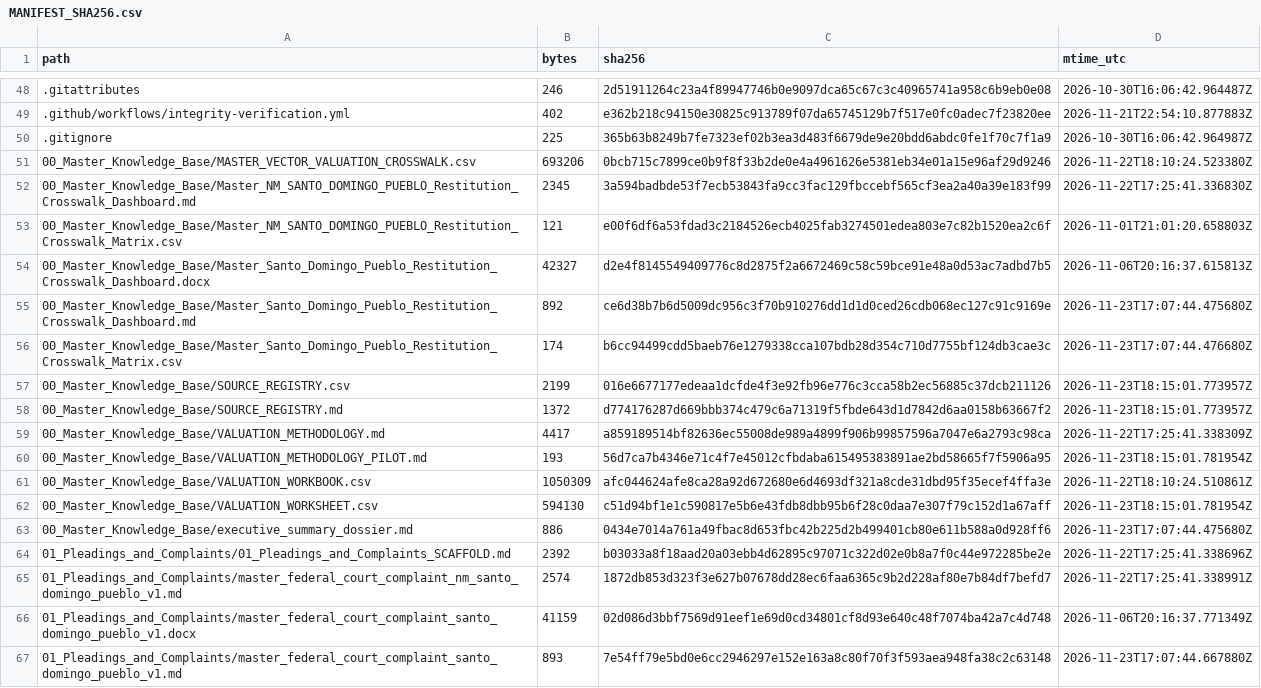
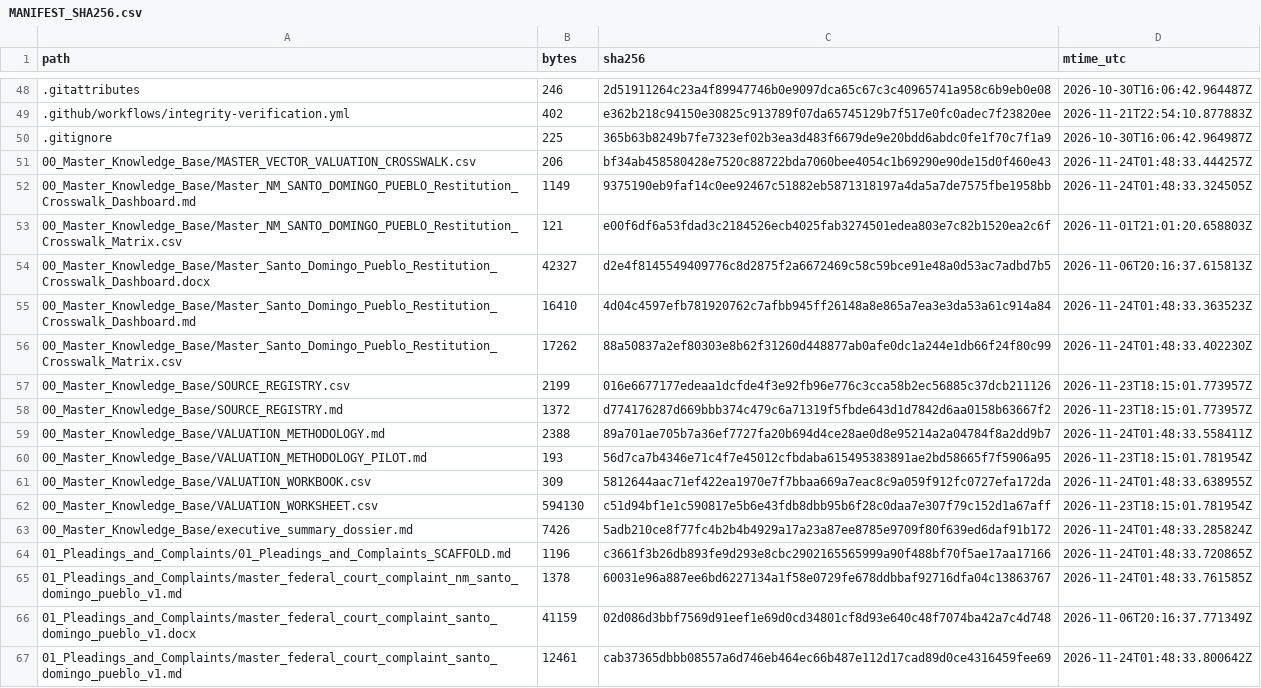
Before and after one commit to GlobalRestitutionAlliance/turtle-island-us-nm-santo-domingo-pueblo-master-litigation, a CSV file: 99_Archives_and_Manifests/MANIFEST_SHA256.csv, drawn as a sheet; only a part is shown, gaps mark what is left out; the diff covers the shown part only.

```diff
--- a/99_Archives_and_Manifests/MANIFEST_SHA256.csv
+++ b/99_Archives_and_Manifests/MANIFEST_SHA256.csv
@@ -50,18 +50,18 @@ path,bytes,sha256,mtime_utc
 .gitignore,225,365b63b8249b7fe7323ef02b3ea3d483f6679de9e20bdd6abdc0fe1f70c7f1a9,2026-10-30T16:06:42.964987Z
-00_Master_Knowledge_Base/MASTER_VECTOR_VALUATION_CROSSWALK.csv,693206,0bcb715c7899ce0b9f8f33b2de0e4a4961626e5381eb34e01a15e96af29d9246,2026-11-22T18:10:24.523380Z
-00_Master_Knowledge_Base/Master_NM_SANTO_DOMINGO_PUEBLO_Restitution_Crosswalk_Dashboard.md,2345,3a594badbde53f7ecb53843fa9cc3fac129fbccebf565cf3ea2a40a39e183f99,2026-11-22T17:25:41.336830Z
+00_Master_Knowledge_Base/MASTER_VECTOR_VALUATION_CROSSWALK.csv,206,bf34ab458580428e7520c88722bda7060bee4054c1b69290e90de15d0f460e43,2026-11-24T01:48:33.444257Z
+00_Master_Knowledge_Base/Master_NM_SANTO_DOMINGO_PUEBLO_Restitution_Crosswalk_Dashboard.md,1149,9375190eb9faf14c0ee92467c51882eb5871318197a4da5a7de7575fbe1958bb,2026-11-24T01:48:33.324505Z
 00_Master_Knowledge_Base/Master_NM_SANTO_DOMINGO_PUEBLO_Restitution_Crosswalk_Matrix.csv,121,e00f6df6a53fdad3c2184526ecb4025fab3274501edea803e7c82b1520ea2c6f,2026-11-01T21:01:20.658803Z
 00_Master_Knowledge_Base/Master_Santo_Domingo_Pueblo_Restitution_Crosswalk_Dashboard.docx,42327,d2e4f8145549409776c8d2875f2a6672469c58c59bce91e48a0d53ac7adbd7b5,2026-11-06T20:16:37.615813Z
-00_Master_Knowledge_Base/Master_Santo_Domingo_Pueblo_Restitution_Crosswalk_Dashboard.md,892,ce6d38b7b6d5009dc956c3f70b910276dd1d1d0ced26cdb068ec127c91c9169e,2026-11-23T17:07:44.475680Z
-00_Master_Knowledge_Base/Master_Santo_Domingo_Pueblo_Restitution_Crosswalk_Matrix.csv,174,b6cc94499cdd5baeb76e1279338cca107bdb28d354c710d7755bf124db3cae3c,2026-11-23T17:07:44.476680Z
+00_Master_Knowledge_Base/Master_Santo_Domingo_Pueblo_Restitution_Crosswalk_Dashboard.md,16410,4d04c4597efb781920762c7afbb945ff26148a8e865a7ea3e3da53a61c914a84,2026-11-24T01:48:33.363523Z
+00_Master_Knowledge_Base/Master_Santo_Domingo_Pueblo_Restitution_Crosswalk_Matrix.csv,17262,88a50837a2ef80303e8b62f31260d448877ab0afe0dc1a244e1db66f24f80c99,2026-11-24T01:48:33.402230Z
 00_Master_Knowledge_Base/SOURCE_REGISTRY.csv,2199,016e6677177edeaa1dcfde4f3e92fb96e776c3cca58b2ec56885c37dcb211126,2026-11-23T18:15:01.773957Z
 00_Master_Knowledge_Base/SOURCE_REGISTRY.md,1372,d774176287d669bbb374c479c6a71319f5fbde643d1d7842d6aa0158b63667f2,2026-11-23T18:15:01.773957Z
-00_Master_Knowledge_Base/VALUATION_METHODOLOGY.md,4417,a859189514bf82636ec55008de989a4899f906b99857596a7047e6a2793c98ca,2026-11-22T17:25:41.338309Z
+00_Master_Knowledge_Base/VALUATION_METHODOLOGY.md,2388,89a701ae705b7a36ef7727fa20b694d4ce28ae0d8e95214a2a04784f8a2dd9b7,2026-11-24T01:48:33.558411Z
 00_Master_Knowledge_Base/VALUATION_METHODOLOGY_PILOT.md,193,56d7ca7b4346e71c4f7e45012cfbdaba615495383891ae2bd58665f7f5906a95,2026-11-23T18:15:01.781954Z
-00_Master_Knowledge_Base/VALUATION_WORKBOOK.csv,1050309,afc044624afe8ca28a92d672680e6d4693df321a8cde31dbd95f35ecef4ffa3e,2026-11-22T18:10:24.510861Z
+00_Master_Knowledge_Base/VALUATION_WORKBOOK.csv,309,5812644aac71ef422ea1970e7f7bbaa669a7eac8c9a059f912fc0727efa172da,2026-11-24T01:48:33.638955Z
 00_Master_Knowledge_Base/VALUATION_WORKSHEET.csv,594130,c51d94bf1e1c590817e5b6e43fdb8dbb95b6f28c0daa7e307f79c152d1a67aff,2026-11-23T18:15:01.781954Z
-00_Master_Knowledge_Base/executive_summary_dossier.md,886,0434e7014a761a49fbac8d653fbc42b225d2b499401cb80e611b588a0d928ff6,2026-11-23T17:07:44.475680Z
-01_Pleadings_and_Complaints/01_Pleadings_and_Complaints_SCAFFOLD.md,2392,b03033a8f18aad20a03ebb4d62895c97071c322d02e0b8a7f0c44e972285be2e,2026-11-22T17:25:41.338696Z
-01_Pleadings_and_Complaints/master_federal_court_complaint_nm_santo_domingo_pueblo_v1.md,2574,1872db853d323f3e627b07678dd28ec6faa6365c9b2d228af80e7b84df7befd7,2026-11-22T17:25:41.338991Z
+00_Master_Knowledge_Base/executive_summary_dossier.md,7426,5adb210ce8f77fc4b2b4b4929a17a23a87ee8785e9709f80f639ed6daf91b172,2026-11-24T01:48:33.285824Z
+01_Pleadings_and_Complaints/01_Pleadings_and_Complaints_SCAFFOLD.md,1196,c3661f3b26db893fe9d293e8cbc2902165565999a90f488bf70f5ae17aa17166,2026-11-24T01:48:33.720865Z
+01_Pleadings_and_Complaints/master_federal_court_complaint_nm_santo_domingo_pueblo_v1.md,1378,60031e96a887ee6bd6227134a1f58e0729fe678ddbbaf92716dfa04c13863767,2026-11-24T01:48:33.761585Z
 01_Pleadings_and_Complaints/master_federal_court_complaint_santo_domingo_pueblo_v1.docx,41159,02d086d3bbf7569d91eef1e69d0cd34801cf8d93e640c48f7074ba42a7c4d748,2026-11-06T20:16:37.771349Z
-01_Pleadings_and_Complaints/master_federal_court_complaint_santo_domingo_pueblo_v1.md,893,7e54ff79e5bd0e6cc2946297e152e163a8c80f70f3f593aea948fa38c2c63148,2026-11-23T17:07:44.667880Z
+01_Pleadings_and_Complaints/master_federal_court_complaint_santo_domingo_pueblo_v1.md,12461,cab37365dbbb08557a6d746eb464ec66b487e112d17cad89d0ce4316459fee69,2026-11-24T01:48:33.800642Z
```
Also changed, not shown: 80 edited cells elsewhere in this file, 37 other files.
